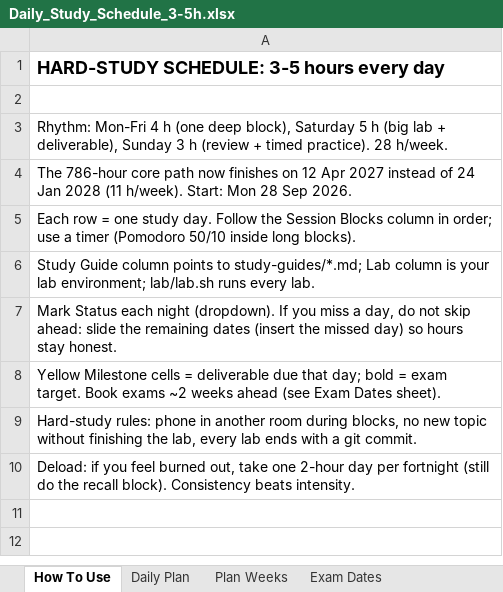
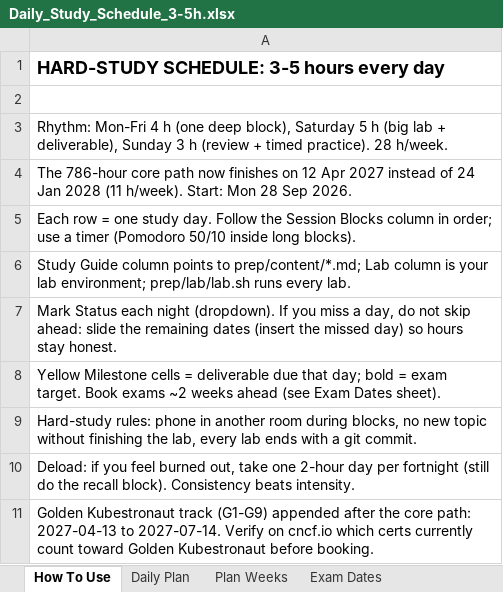
Before and after one commit to Willey2003/my-project, an Excel workbook: schedule/Daily_Study_Schedule_3-5h.xlsx, sheet How To Use, drawn as a sheet; values as stored, in another font and other column widths than the file's, no borders; the diff names each change by its address in the sheet, - before the commit and + after, or states it on an @@ line.

```diff
--- a/schedule/Daily_Study_Schedule_3-5h.xlsx (sheet How To Use)
+++ b/schedule/Daily_Study_Schedule_3-5h.xlsx (sheet How To Use)
-A6: …points to study-guides/*.md; Lab column is your lab environment; lab/lab.sh runs every…
+A6: …points to prep/content/*.md; Lab column is your lab environment; prep/lab/lab.sh runs every…
+row 11: Golden Kubestronaut track (G1-G9) appended after the core path: 2027-04-13 to 2027-07-14. Verify on cncf.io which certs currently count toward Golden Kubestronaut before booking.
```
Also changed, not shown: sheet Daily Plan, sheet Plan Weeks, sheet Exam Dates, 20 other files.
